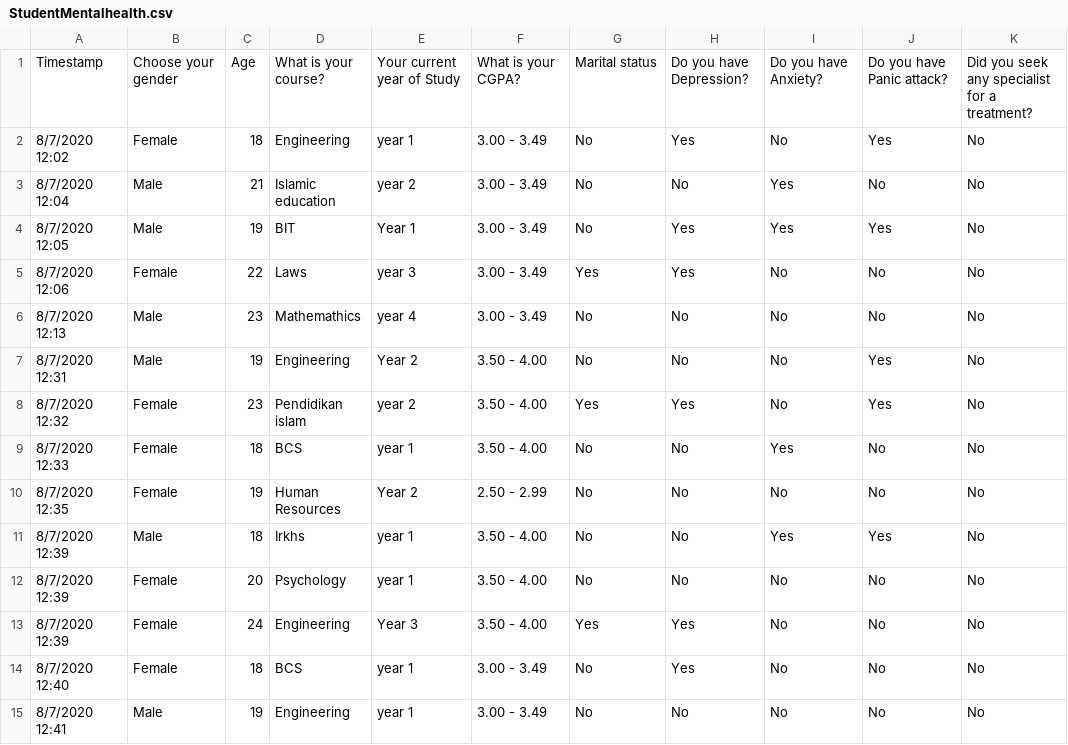
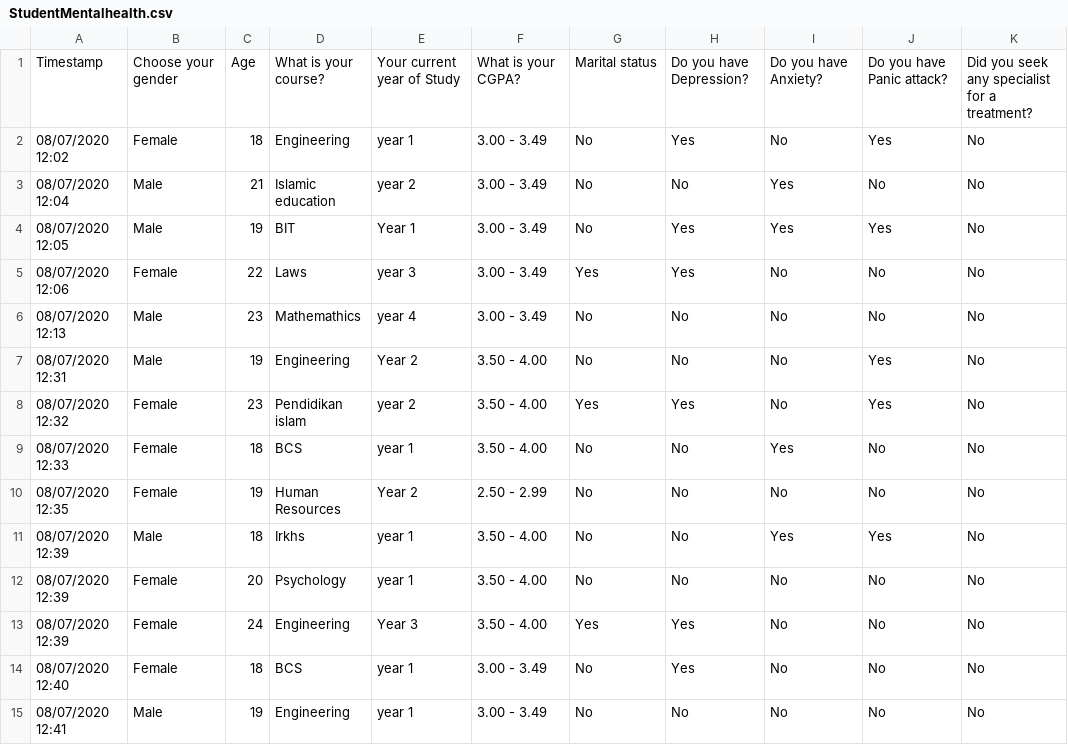
Before and after one commit to madhuribasava/DSC640_BigData, a CSV file: StudentMentalhealth.csv, drawn as a sheet; only a part is shown; the diff covers the shown part only.

Commit message:
Update StudentMentalhealth.csv

```diff
--- a/StudentMentalhealth.csv
+++ b/StudentMentalhealth.csv
@@ -1,15 +1,15 @@
 Timestamp,Choose your gender,Age,What is your course?,Your current year of Study,What is your CGPA?,Marital status,Do you have Depression?,Do you have Anxiety?,Do you have Panic attack?,Did you seek any specialist for a treatment?
-8/7/2020 12:02,Female,18,Engineering,year 1,3.00 - 3.49,No,Yes,No,Yes,No
-8/7/2020 12:04,Male,21,Islamic education,year 2,3.00 - 3.49,No,No,Yes,No,No
-8/7/2020 12:05,Male,19,BIT,Year 1,3.00 - 3.49,No,Yes,Yes,Yes,No
-8/7/2020 12:06,Female,22,Laws,year 3,3.00 - 3.49,Yes,Yes,No,No,No
-8/7/2020 12:13,Male,23,Mathemathics,year 4,3.00 - 3.49,No,No,No,No,No
-8/7/2020 12:31,Male,19,Engineering,Year 2,3.50 - 4.00,No,No,No,Yes,No
-8/7/2020 12:32,Female,23,Pendidikan islam,year 2,3.50 - 4.00 ,Yes,Yes,No,Yes,No
-8/7/2020 12:33,Female,18,BCS,year 1,3.50 - 4.00,No,No,Yes,No,No
-8/7/2020 12:35,Female,19,Human Resources,Year 2,2.50 - 2.99,No,No,No,No,No
-8/7/2020 12:39,Male,18,Irkhs,year 1,3.50 - 4.00,No,No,Yes,Yes,No
-8/7/2020 12:39,Female,20,Psychology,year 1,3.50 - 4.00,No,No,No,No,No
-8/7/2020 12:39,Female,24,Engineering,Year 3,3.50 - 4.00,Yes,Yes,No,No,No
-8/7/2020 12:40,Female,18,BCS,year 1,3.00 - 3.49,No,Yes,No,No,No
-8/7/2020 12:41,Male,19,Engineering,year 1,3.00 - 3.49,No,No,No,No,No
+08/07/2020 12:02,Female,18,Engineering,year 1,3.00 - 3.49,No,Yes,No,Yes,No
+08/07/2020 12:04,Male,21,Islamic education,year 2,3.00 - 3.49,No,No,Yes,No,No
+08/07/2020 12:05,Male,19,BIT,Year 1,3.00 - 3.49,No,Yes,Yes,Yes,No
+08/07/2020 12:06,Female,22,Laws,year 3,3.00 - 3.49,Yes,Yes,No,No,No
+08/07/2020 12:13,Male,23,Mathemathics,year 4,3.00 - 3.49,No,No,No,No,No
+08/07/2020 12:31,Male,19,Engineering,Year 2,3.50 - 4.00,No,No,No,Yes,No
+08/07/2020 12:32,Female,23,Pendidikan islam,year 2,3.50 - 4.00 ,Yes,Yes,No,Yes,No
+08/07/2020 12:33,Female,18,BCS,year 1,3.50 - 4.00,No,No,Yes,No,No
+08/07/2020 12:35,Female,19,Human Resources,Year 2,2.50 - 2.99,No,No,No,No,No
+08/07/2020 12:39,Male,18,Irkhs,year 1,3.50 - 4.00,No,No,Yes,Yes,No
+08/07/2020 12:39,Female,20,Psychology,year 1,3.50 - 4.00,No,No,No,No,No
+08/07/2020 12:39,Female,24,Engineering,Year 3,3.50 - 4.00,Yes,Yes,No,No,No
+08/07/2020 12:40,Female,18,BCS,year 1,3.00 - 3.49,No,Yes,No,No,No
+08/07/2020 12:41,Male,19,Engineering,year 1,3.00 - 3.49,No,No,No,No,No
```
Also changed, not shown: 64 edited cells elsewhere in this file.
